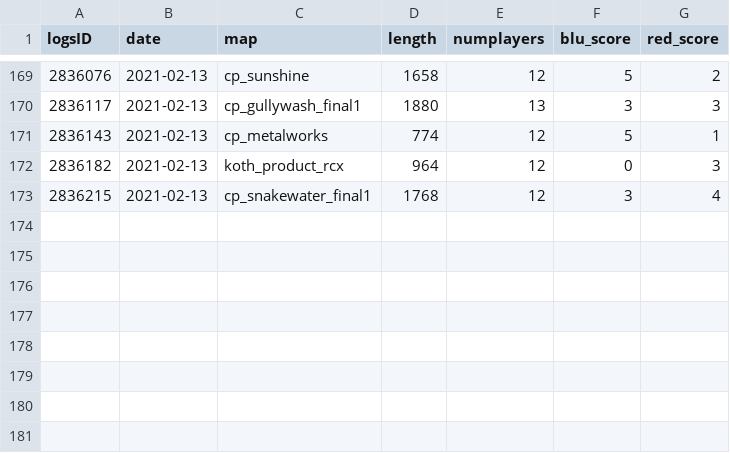
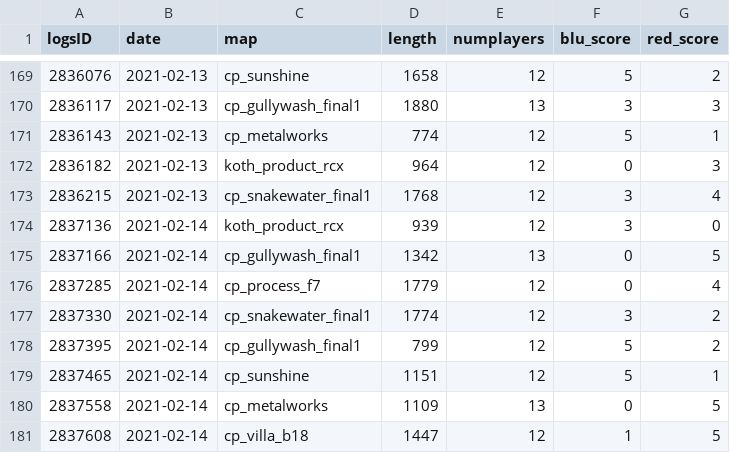
Before and after one commit to shelchang/tf2cc-data, a CSV file: matches.csv, drawn as a sheet; only a part is shown, gaps mark what is left out; the diff names each change by its address in the sheet, - before the commit and + after, or states it on an @@ line.

```diff
--- a/matches.csv
+++ b/matches.csv
+row 174: 2837136 | 2021-02-14 | koth_product_rcx | 939 | 12 | 3 | 0
+row 175: 2837166 | 2021-02-14 | cp_gullywash_final1 | 1342 | 13 | 0 | 5
+row 176: 2837285 | 2021-02-14 | cp_process_f7 | 1779 | 12 | 0 | 4
+row 177: 2837330 | 2021-02-14 | cp_snakewater_final1 | 1774 | 12 | 3 | 2
+row 178: 2837395 | 2021-02-14 | cp_gullywash_final1 | 799 | 12 | 5 | 2
+row 179: 2837465 | 2021-02-14 | cp_sunshine | 1151 | 12 | 5 | 1
+row 180: 2837558 | 2021-02-14 | cp_metalworks | 1109 | 13 | 0 | 5
+row 181: 2837608 | 2021-02-14 | cp_villa_b18 | 1447 | 12 | 1 | 5
```
Also changed, not shown: persons.csv, 2 other files.
